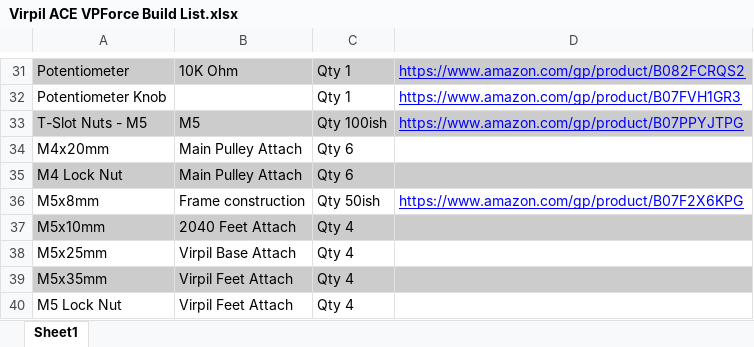
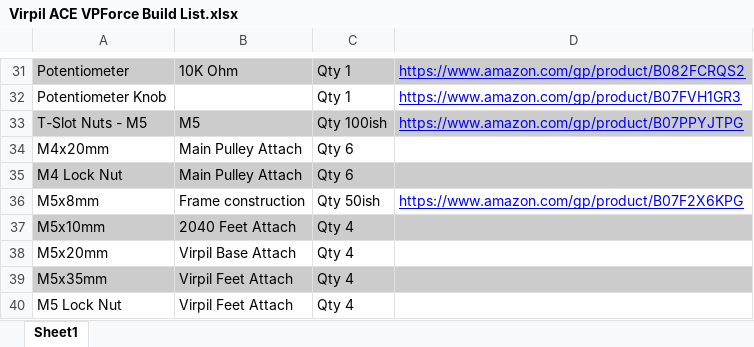
Before and after one commit to Number481/VirpilACE-VPForce-Mod, an Excel workbook: Virpil ACE VPForce Build List.xlsx, sheet Sheet1, drawn as a sheet; only a part is shown, gaps mark what is left out; values as stored, in another font and other column widths than the file's, no borders; charts and pictures not drawn; the diff names each change by its address in the sheet, - before the commit and + after, or states it on an @@ line.

Commit message:
Update build hardware

```diff
--- a/Virpil ACE VPForce Build List.xlsx (sheet Sheet1)
+++ b/Virpil ACE VPForce Build List.xlsx (sheet Sheet1)
-A38: M5x25mm
+A38: M5x20mm
```
